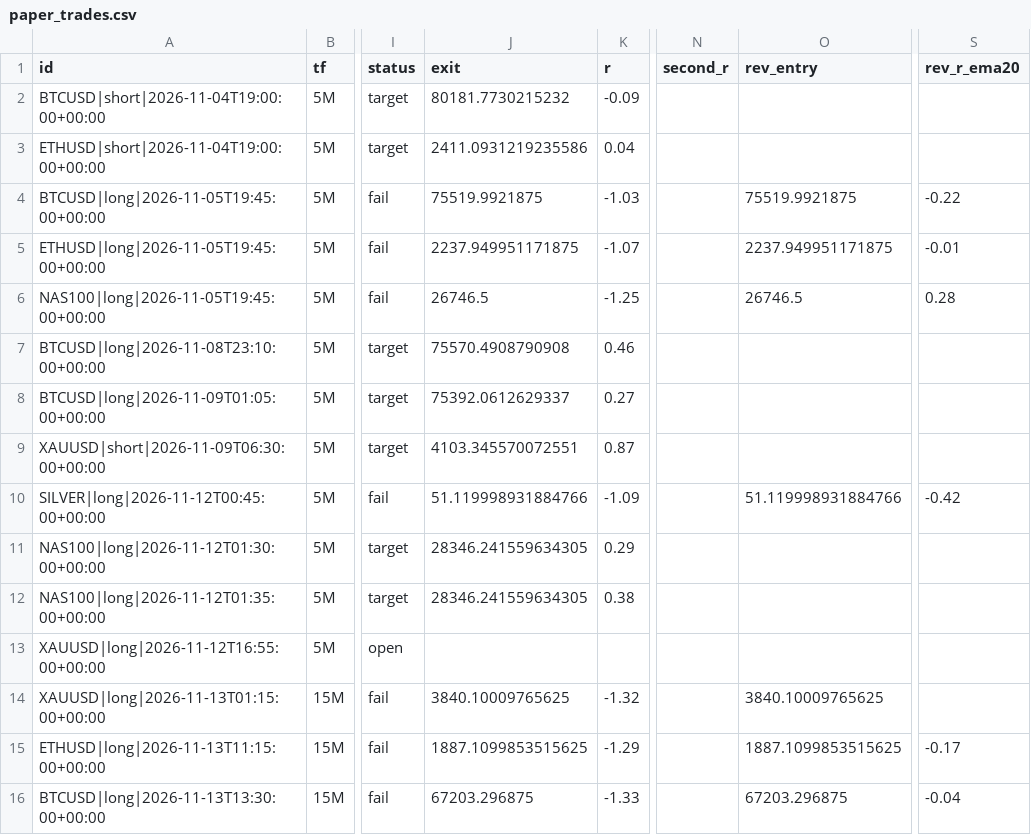
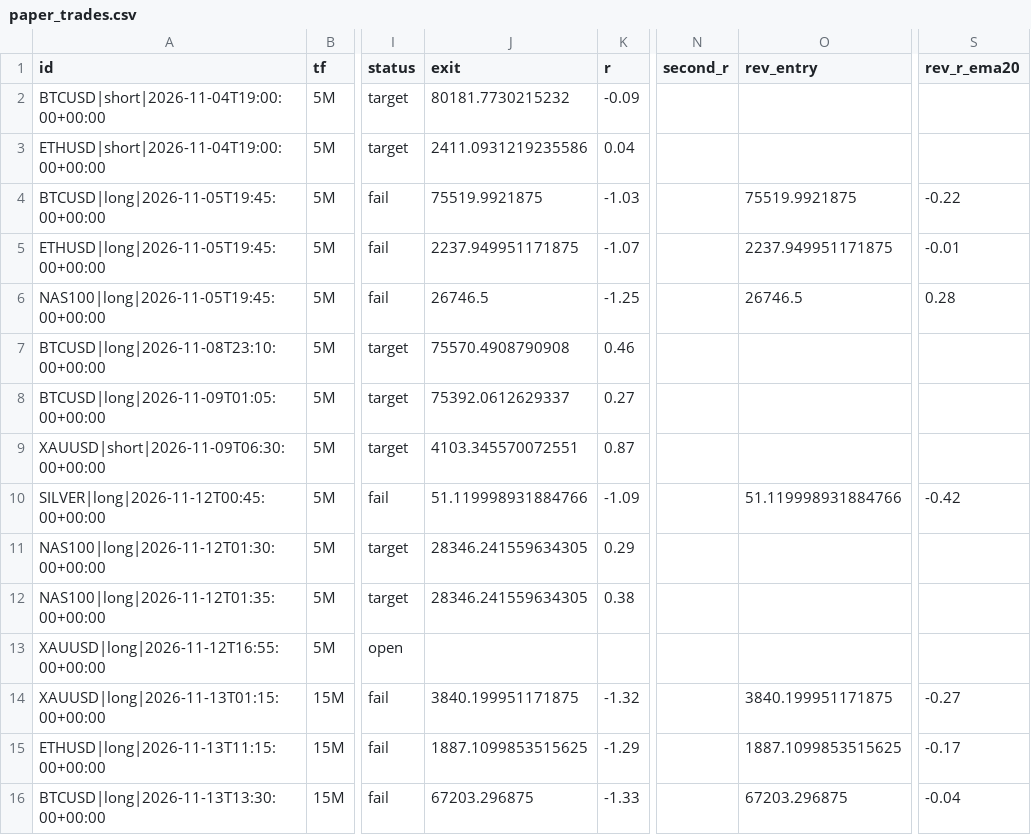
Before and after one commit to pkgfinance2022/rsi-scanner, a CSV file: paper_trades.csv, drawn as a sheet; only a part is shown, gaps mark what is left out; the diff names each change by its address in the sheet, - before the commit and + after, or states it on an @@ line.

```diff
--- a/paper_trades.csv
+++ b/paper_trades.csv
-J14 (exit): 3840.10009765625
+J14 (exit): 3840.199951171875
-O14 (rev_entry): 3840.10009765625
+O14 (rev_entry): 3840.199951171875
-S14 (rev_r_ema20): (empty)
+S14 (rev_r_ema20): -0.27
```
Also changed, not shown: 1 other file.
